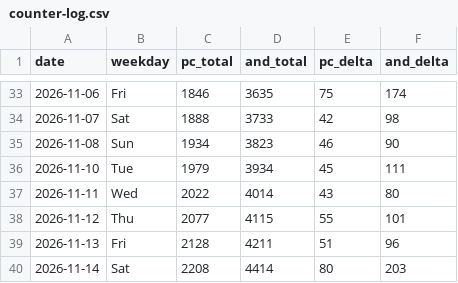
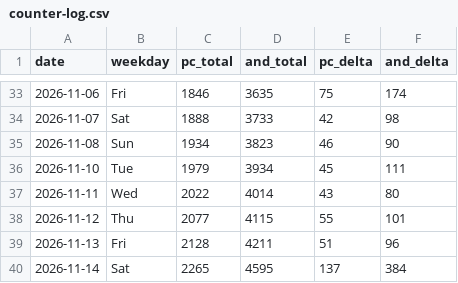
Before and after one commit to allday-lib/wm-dist, a CSV file: stats/counter-log.csv, drawn as a sheet; only a part is shown, gaps mark what is left out.

```diff
--- a/stats/counter-log.csv
+++ b/stats/counter-log.csv
@@ -39,2 +39,2 @@ date,weekday,pc_total,and_total,pc_delta,and_delta
 2026-11-13,Fri,2128,4211,51,96
-2026-11-14,Sat,2208,4414,80,203
+2026-11-14,Sat,2265,4595,137,384
```
